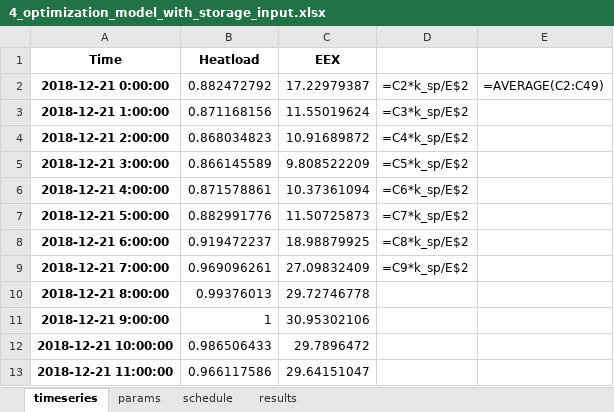
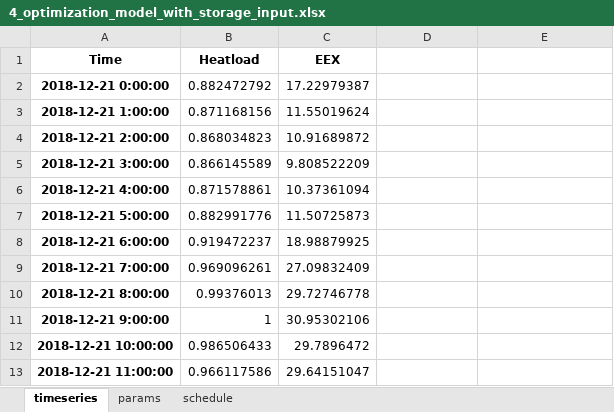
Before and after one commit to pdubucq/steamturbines, an Excel workbook: 4_optimization_model_with_storage_input.xlsx, sheet timeseries, drawn as a sheet; only a part is shown; values as stored, in another font and other column widths than the file's, no borders; formulas without a stored value are shown as written; the diff names each change by its address in the sheet, - before the commit and + after, or states it on an @@ line.

```diff
--- a/4_optimization_model_with_storage_input.xlsx (sheet timeseries)
+++ b/4_optimization_model_with_storage_input.xlsx (sheet timeseries)
-sheet tab: results
-D2: =C2*k_sp/E$2
+D2: (empty)
-E2: =AVERAGE(C2:C49)
+E2: (empty)
-D3: =C3*k_sp/E$2
+D3: (empty)
-D4: =C4*k_sp/E$2
+D4: (empty)
-D5: =C5*k_sp/E$2
+D5: (empty)
-D6: =C6*k_sp/E$2
+D6: (empty)
-D7: =C7*k_sp/E$2
+D7: (empty)
-D8: =C8*k_sp/E$2
+D8: (empty)
-D9: =C9*k_sp/E$2
+D9: (empty)
```
Also changed, not shown: sheet params, 5 other files.
